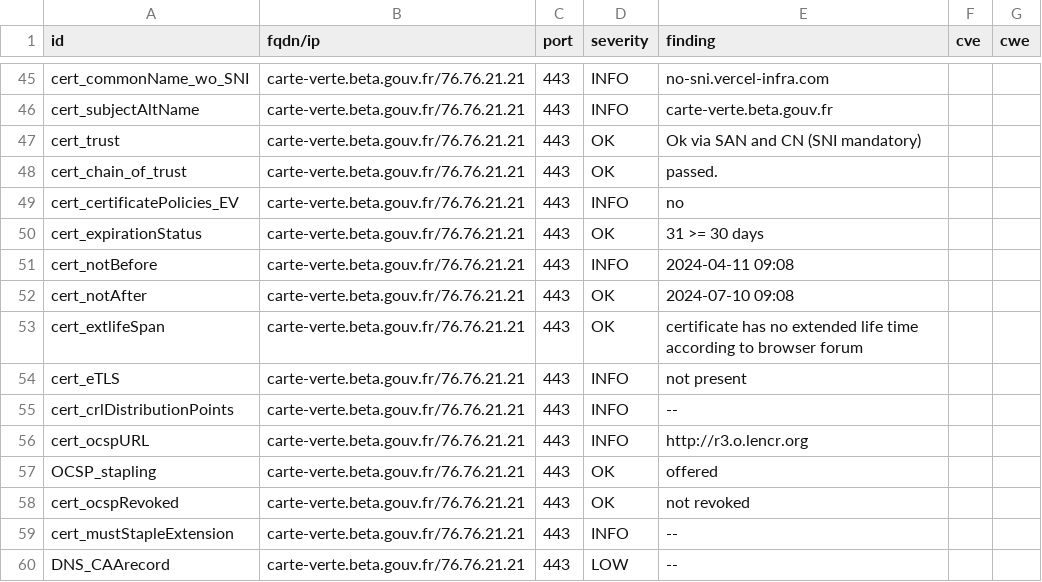
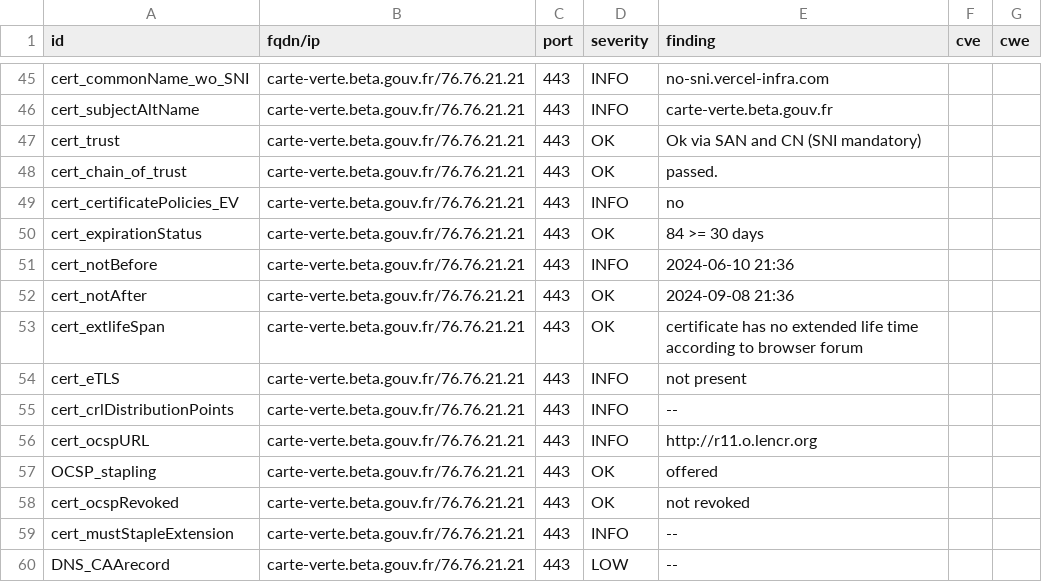
Before and after one commit to incubateur-ademe/dashlord, a CSV file: results/aHR0cHM6Ly9jYXJ0ZS12ZXJ0ZS5iZXRhLmdvdXYuZnI=/testssl.csv, drawn as a sheet; only a part is shown, gaps mark what is left out; the diff covers the shown part only.

```diff
--- a/results/aHR0cHM6Ly9jYXJ0ZS12ZXJ0ZS5iZXRhLmdvdXYuZnI=/testssl.csv
+++ b/results/aHR0cHM6Ly9jYXJ0ZS12ZXJ0ZS5iZXRhLmdvdXYuZnI=/testssl.csv
@@ -49,5 +49,5 @@
 "cert_certificatePolicies_EV","carte-verte.beta.gouv.fr/76.76.21.21","443","INFO","no","",""
-"cert_expirationStatus","carte-verte.beta.gouv.fr/76.76.21.21","443","OK","31 >= 30 days","",""
-"cert_notBefore","carte-verte.beta.gouv.fr/76.76.21.21","443","INFO","2024-04-11 09:08","",""
-"cert_notAfter","carte-verte.beta.gouv.fr/76.76.21.21","443","OK","2024-07-10 09:08","",""
+"cert_expirationStatus","carte-verte.beta.gouv.fr/76.76.21.21","443","OK","84 >= 30 days","",""
+"cert_notBefore","carte-verte.beta.gouv.fr/76.76.21.21","443","INFO","2024-06-10 21:36","",""
+"cert_notAfter","carte-verte.beta.gouv.fr/76.76.21.21","443","OK","2024-09-08 21:36","",""
 "cert_extlifeSpan","carte-verte.beta.gouv.fr/76.76.21.21","443","OK","certificate has no extended life time according to browser forum","",""
@@ -55,3 +55,3 @@
 "cert_crlDistributionPoints","carte-verte.beta.gouv.fr/76.76.21.21","443","INFO","--","",""
-"cert_ocspURL","carte-verte.beta.gouv.fr/76.76.21.21","443","INFO","http://r3.o.lencr.org","",""
+"cert_ocspURL","carte-verte.beta.gouv.fr/76.76.21.21","443","INFO","http://r11.o.lencr.org","",""
 "OCSP_stapling","carte-verte.beta.gouv.fr/76.76.21.21","443","OK","offered","",""
```
Also changed, not shown: 14 edited cells elsewhere in this file, 12 other files.
